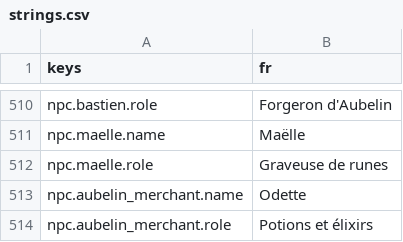
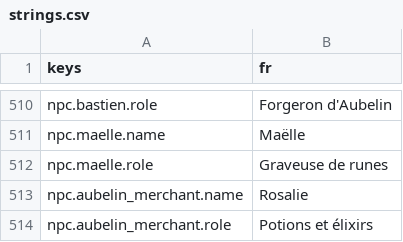
Before and after one commit to fs0ciety7000/afterlight, a CSV file: game/i18n/strings.csv, drawn as a sheet; only a part is shown, gaps mark what is left out.

```diff
--- a/game/i18n/strings.csv
+++ b/game/i18n/strings.csv
@@ -512,3 +512,3 @@ npc.maelle.name,Maëlle
 npc.maelle.role,Graveuse de runes
-npc.aubelin_merchant.name,Odette
+npc.aubelin_merchant.name,Rosalie
 npc.aubelin_merchant.role,Potions et élixirs
```
Also changed, not shown: 1 other file.
